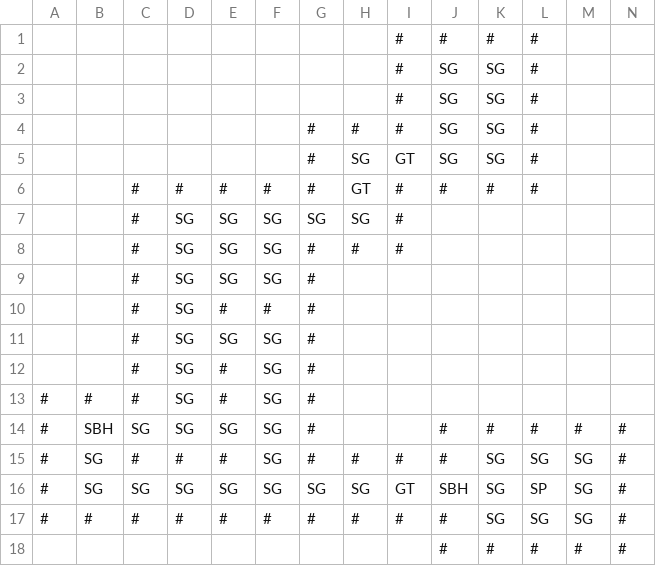
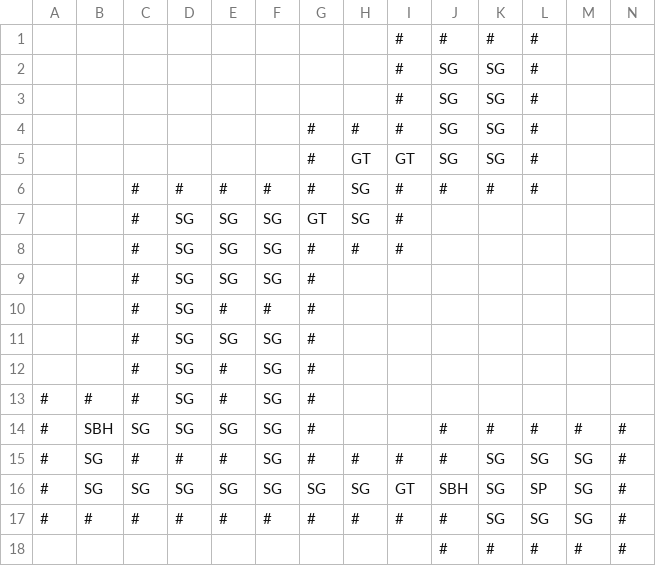
Before and after one commit to TheSternBuoys/Crab-Meat, a CSV file: Assets/Resources/Level6-1.csv, drawn as a sheet.

Commit message:
Change the level order

```diff
--- a/Assets/Resources/Level6-1.csv
+++ b/Assets/Resources/Level6-1.csv
@@ -4,5 +4,5 @@
 ,,,,,,#,#,#,SG,SG,#,,
-,,,,,,#,SG,GT,SG,SG,#,,
-,,#,#,#,#,#,GT,#,#,#,#,,
-,,#,SG,SG,SG,SG,SG,#,,,,,
+,,,,,,#,GT,GT,SG,SG,#,,
+,,#,#,#,#,#,SG,#,#,#,#,,
+,,#,SG,SG,SG,GT,SG,#,,,,,
 ,,#,SG,SG,SG,#,#,#,,,,,
```
Also changed, not shown: 7 other files.
